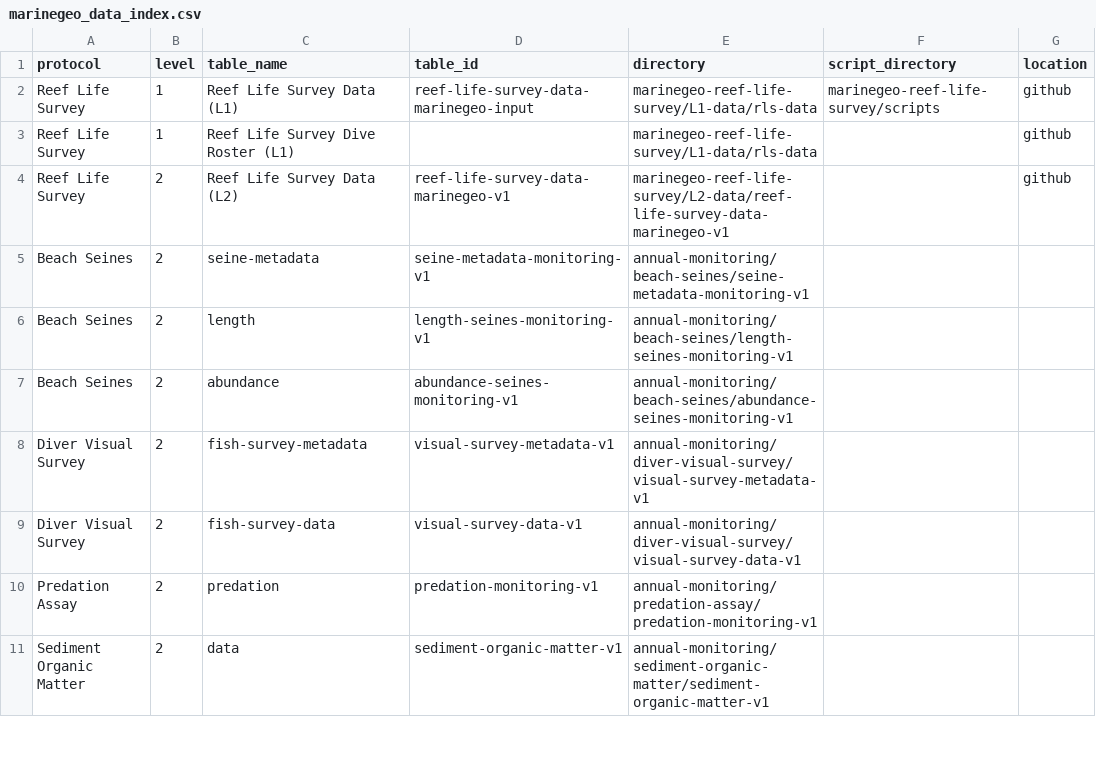
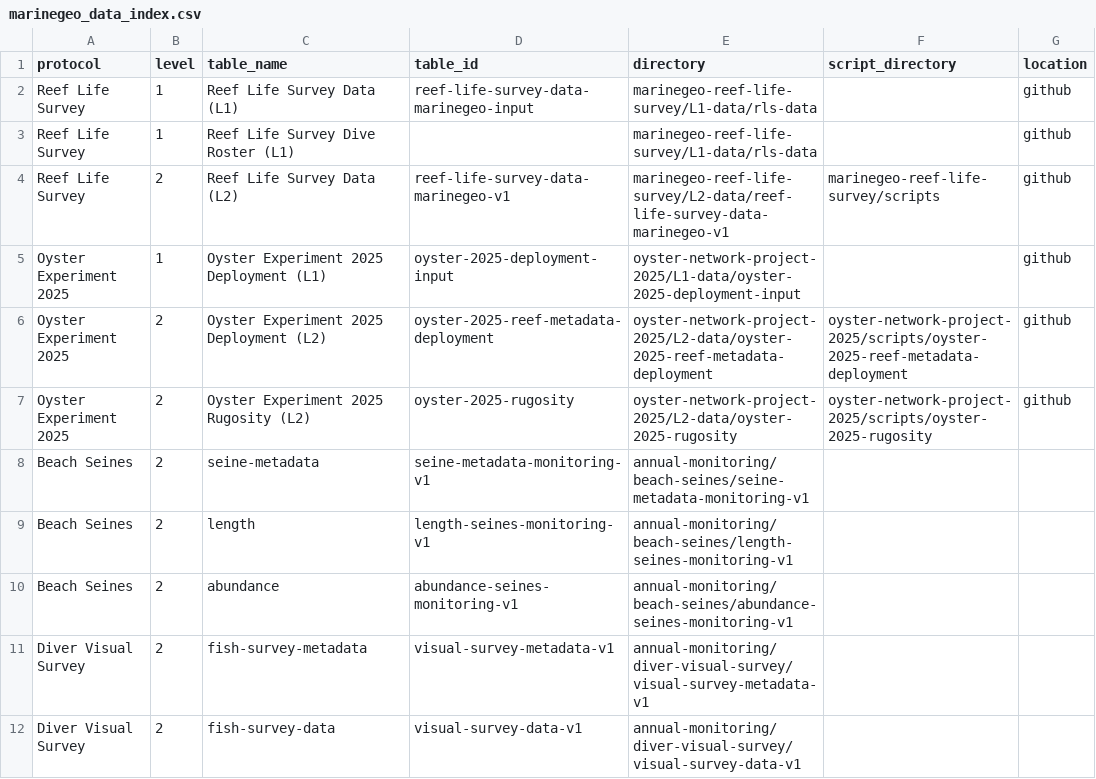
Before and after one commit to Smithsonian/marinegeo-R-utilities, a CSV file: inst/marinegeo_data_index.csv, drawn as a sheet; only a part is shown; the shorter side is filled out with more unchanged rows.

Commit message:
add oyster experiment resources

```diff
--- a/inst/marinegeo_data_index.csv
+++ b/inst/marinegeo_data_index.csv
@@ -1,5 +1,8 @@
 protocol,level,table_name,table_id,directory,script_directory,location
-Reef Life Survey,1,Reef Life Survey Data (L1),reef-life-survey-data-marinegeo-input,marinegeo-reef-life-survey/L1-data/rls-data,marinegeo-reef-life-survey/scripts,github
+Reef Life Survey,1,Reef Life Survey Data (L1),reef-life-survey-data-marinegeo-input,marinegeo-reef-life-survey/L1-data/rls-data,,github
 Reef Life Survey,1,Reef Life Survey Dive Roster (L1),,marinegeo-reef-life-survey/L1-data/rls-data,,github
-Reef Life Survey,2,Reef Life Survey Data (L2),reef-life-survey-data-marinegeo-v1,marinegeo-reef-life-survey/L2-data/reef-life-survey-data-marinegeo-v1,,github
+Reef Life Survey,2,Reef Life Survey Data (L2),reef-life-survey-data-marinegeo-v1,marinegeo-reef-life-survey/L2-data/reef-life-survey-data-marinegeo-v1,marinegeo-reef-life-survey/scripts,github
+Oyster Experiment 2025,1,Oyster Experiment 2025 Deployment (L1),oyster-2025-deployment-input,oyster-network-project-2025/L1-data/oyster-2025-deployment-input,,github
+Oyster Experiment 2025,2,Oyster Experiment 2025 Deployment (L2),oyster-2025-reef-metadata-deployment,oyster-network-project-2025/L2-data/oyster-2025-reef-metadata-deployment,oyster-network-project-2025/scripts/oyster-2025-reef-metadata-deployment,github
+Oyster Experiment 2025,2,Oyster Experiment 2025 Rugosity (L2),oyster-2025-rugosity,oyster-network-project-2025/L2-data/oyster-2025-rugosity,oyster-network-project-2025/scripts/oyster-2025-rugosity,github
 Beach Seines,2,seine-metadata,seine-metadata-monitoring-v1,annual-monitoring/beach-seines/seine-metadata-monitoring-v1,,
```
Also changed, not shown: 1 other file.
